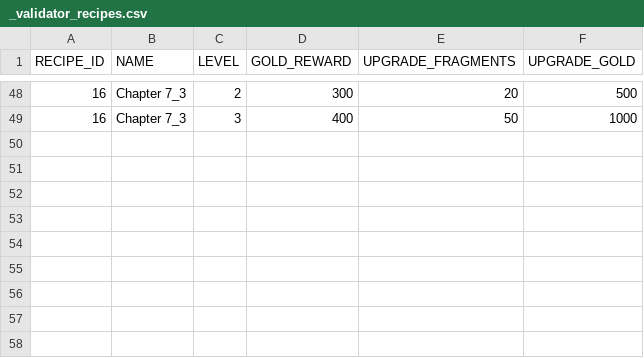
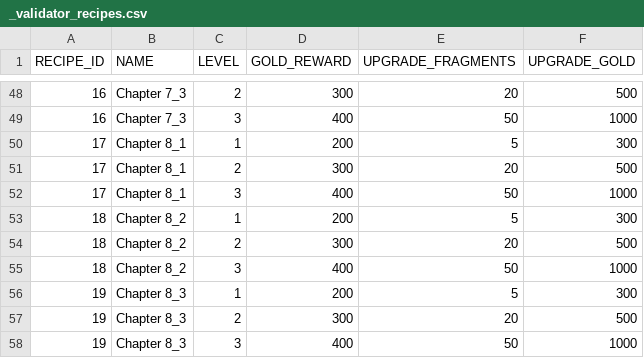
Before and after one commit to corhal/cr-calculator, a CSV file: _validator_recipes.csv, drawn as a sheet; only a part is shown, gaps mark what is left out; the diff names each change by its address in the sheet, - before the commit and + after, or states it on an @@ line.

```diff
--- a/_validator_recipes.csv
+++ b/_validator_recipes.csv
+row 50: 17 | Chapter 8_1 | 1 | 200 | 5 | 300
+row 51: 17 | Chapter 8_1 | 2 | 300 | 20 | 500
+row 52: 17 | Chapter 8_1 | 3 | 400 | 50 | 1000
+row 53: 18 | Chapter 8_2 | 1 | 200 | 5 | 300
+row 54: 18 | Chapter 8_2 | 2 | 300 | 20 | 500
+row 55: 18 | Chapter 8_2 | 3 | 400 | 50 | 1000
+row 56: 19 | Chapter 8_3 | 1 | 200 | 5 | 300
+row 57: 19 | Chapter 8_3 | 2 | 300 | 20 | 500
+row 58: 19 | Chapter 8_3 | 3 | 400 | 50 | 1000
```
Also changed, not shown: _validator_items.csv, _validator_missions.csv, 2 other files.
